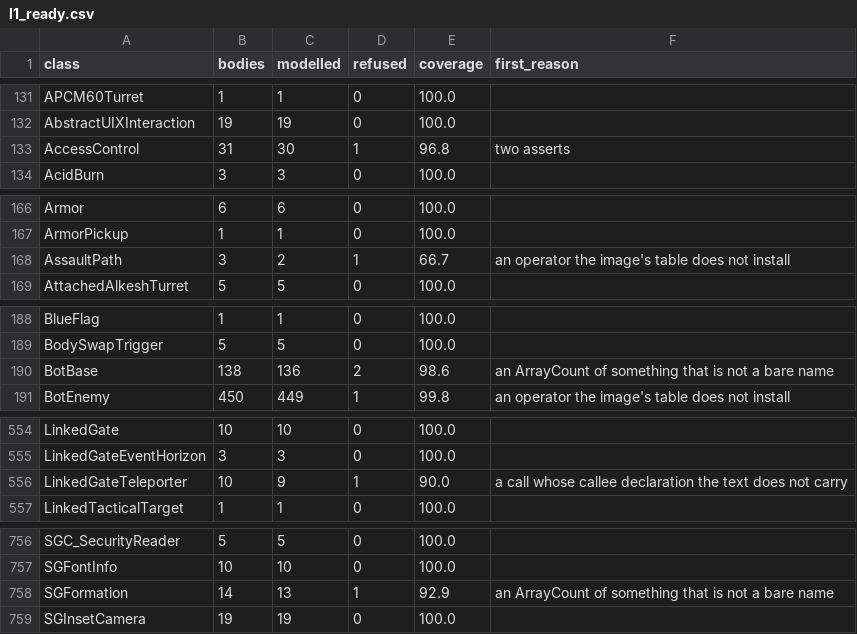
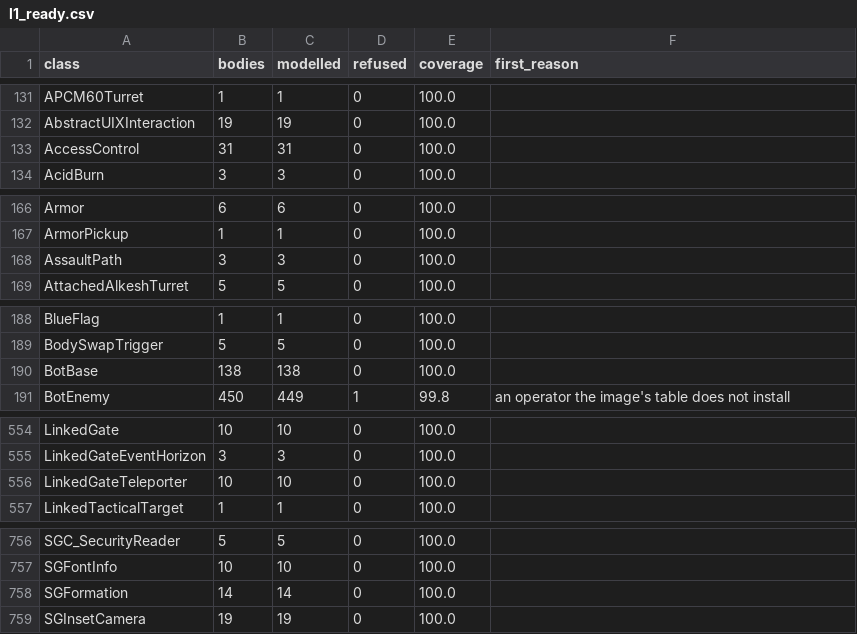
Before and after one commit to jkoehler11/stargate-alliance-decomp, a CSV file: inventory/l1_ready.csv, drawn as a sheet; only a part is shown, gaps mark what is left out; the diff covers the shown part only.

Commit message:
inventory: 11,609 modelled bodies, 77 refused, 1,200 classes (artifact regen)
Regenerated from the same run as the tool change: uscript_emit.csv 11,588 -> 11,609 rows (set-differenced against the committed artifact: 21 gained, 0 lost), emit_differ.csv still the two JumpIfNot rows (CheatManager.LockCamera, CylinderBuilder.Build, ours longer) with the census at 11,609 identical, l1_ready.csv 1,200 classes / 11,609 modelled / 77 refused, and artifact_hashes.csv + docs/ARTIFACTS.md rewritten for them.

```diff
--- a/inventory/l1_ready.csv
+++ b/inventory/l1_ready.csv
@@ -132,3 +132,3 @@ APCM60Turret,1,1,0,100.0,
 AbstractUIXInteraction,19,19,0,100.0,
-AccessControl,31,30,1,96.8,two asserts
+AccessControl,31,31,0,100.0,
 AcidBurn,3,3,0,100.0,
@@ -167,3 +167,3 @@ Armor,6,6,0,100.0,
 ArmorPickup,1,1,0,100.0,
-AssaultPath,3,2,1,66.7,an operator the image's table does not install
+AssaultPath,3,3,0,100.0,
 AttachedAlkeshTurret,5,5,0,100.0,
@@ -189,3 +189,3 @@ BlueFlag,1,1,0,100.0,
 BodySwapTrigger,5,5,0,100.0,
-BotBase,138,136,2,98.6,an ArrayCount of something that is not a bare name
+BotBase,138,138,0,100.0,
 BotEnemy,450,449,1,99.8,an operator the image's table does not install
@@ -555,3 +555,3 @@ LinkedGate,10,10,0,100.0,
 LinkedGateEventHorizon,3,3,0,100.0,
-LinkedGateTeleporter,10,9,1,90.0,a call whose callee declaration the text does not carry
+LinkedGateTeleporter,10,10,0,100.0,
 LinkedTacticalTarget,1,1,0,100.0,
@@ -757,3 +757,3 @@ SGC_SecurityReader,5,5,0,100.0,
 SGFontInfo,10,10,0,100.0,
-SGFormation,14,13,1,92.9,an ArrayCount of something that is not a bare name
+SGFormation,14,14,0,100.0,
 SGInsetCamera,19,19,0,100.0,
```
Also changed, not shown: 22 edited cells elsewhere in this file, inventory/artifact_hashes.csv, inventory/emit_differ.csv, 2 other files.
